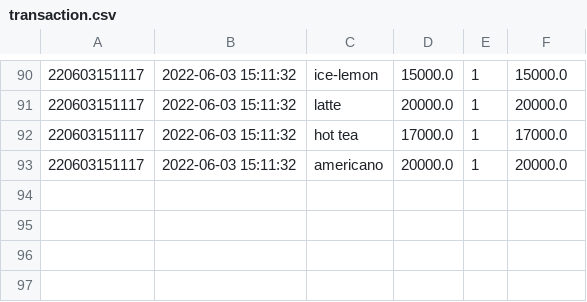
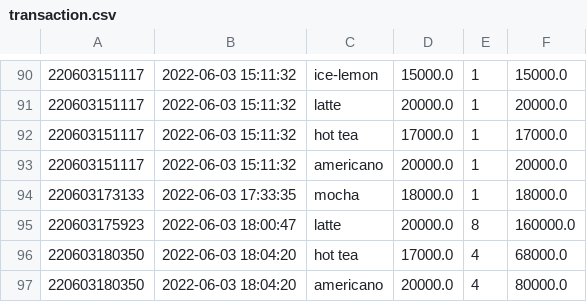
Before and after one commit to Thitphavanh/Python-GUI-Coffee-Shop, a CSV file: transaction.csv, drawn as a sheet; only a part is shown, gaps mark what is left out.

```diff
--- a/transaction.csv
+++ b/transaction.csv
@@ -93 +93,5 @@
 220603151117,2022-06-03 15:11:32,americano,20000.0,1,20000.0
+220603173133,2022-06-03 17:33:35,mocha,18000.0,1,18000.0
+220603175923,2022-06-03 18:00:47,latte,20000.0,8,160000.0
+220603180350,2022-06-03 18:04:20,hot tea,17000.0,4,68000.0
+220603180350,2022-06-03 18:04:20,americano,20000.0,4,80000.0
```
Also changed, not shown: 3 other files.
